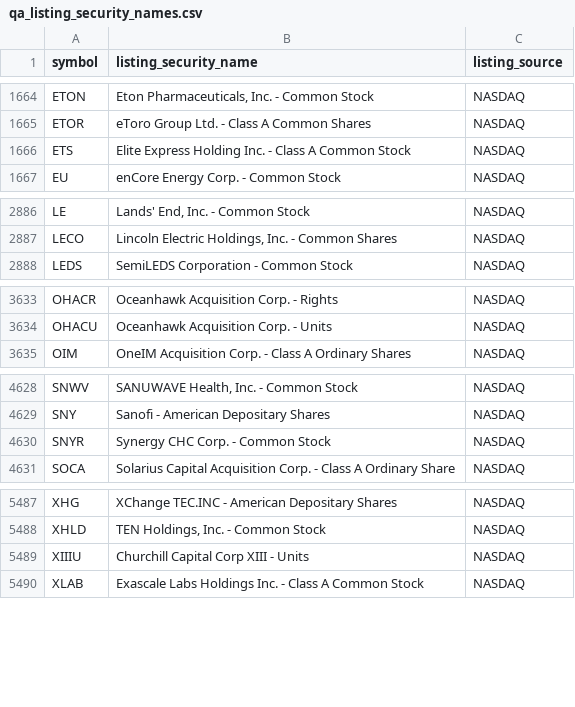
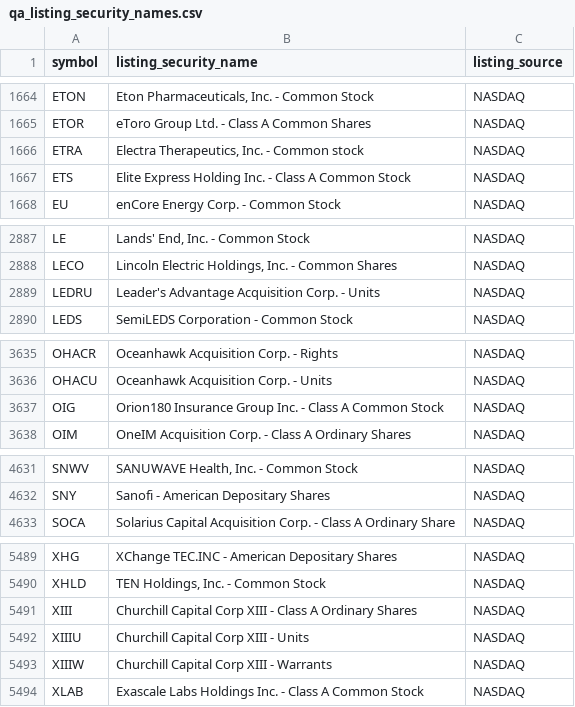
Before and after one commit to nb788/ChatGPT-stock-lab, a CSV file: data/qa_listing_security_names.csv, drawn as a sheet; only a part is shown, gaps mark what is left out; removed rows and columns are numbered as before the commit, all else as after; the diff covers the shown part only; the diff names each change by its address in the sheet, - before the commit and + after, or states it on an @@ line.

```diff
--- a/data/qa_listing_security_names.csv
+++ b/data/qa_listing_security_names.csv
+row 1666: ETRA | Electra Therapeutics, Inc. - Common stock | NASDAQ
+row 2889: LEDRU | Leader's Advantage Acquisition Corp. - Units | NASDAQ
+row 3637: OIG | Orion180 Insurance Group Inc. - Class A Common Stock | NASDAQ
-row 4630: SNYR | Synergy CHC Corp. - Common Stock | NASDAQ
+row 5491: XIII | Churchill Capital Corp XIII - Class A Ordinary Shares | NASDAQ
+row 5493: XIIIW | Churchill Capital Corp XIII - Warrants | NASDAQ
```
Also changed, not shown: 3 added rows, 2 removed rows and 2 edited cells elsewhere in this file, data/qa_all_current_filing_dei_facts.csv, data/qa_all_current_resolution.csv, 16 other files.
